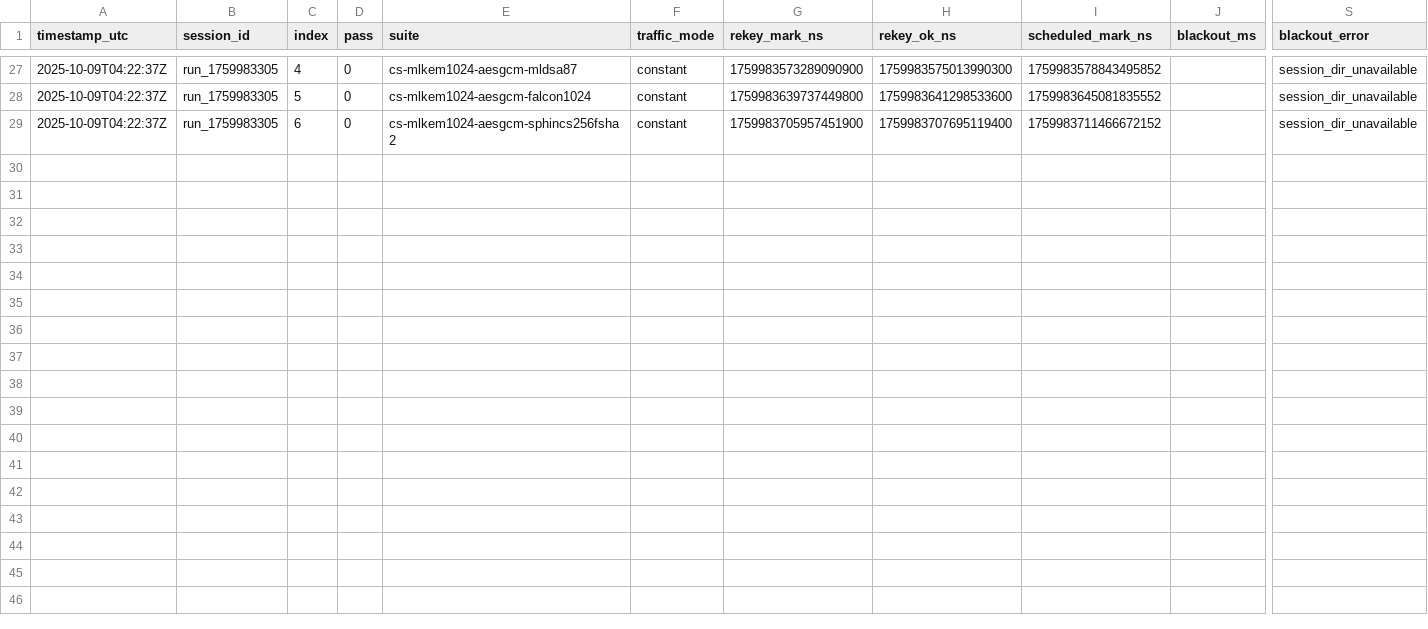
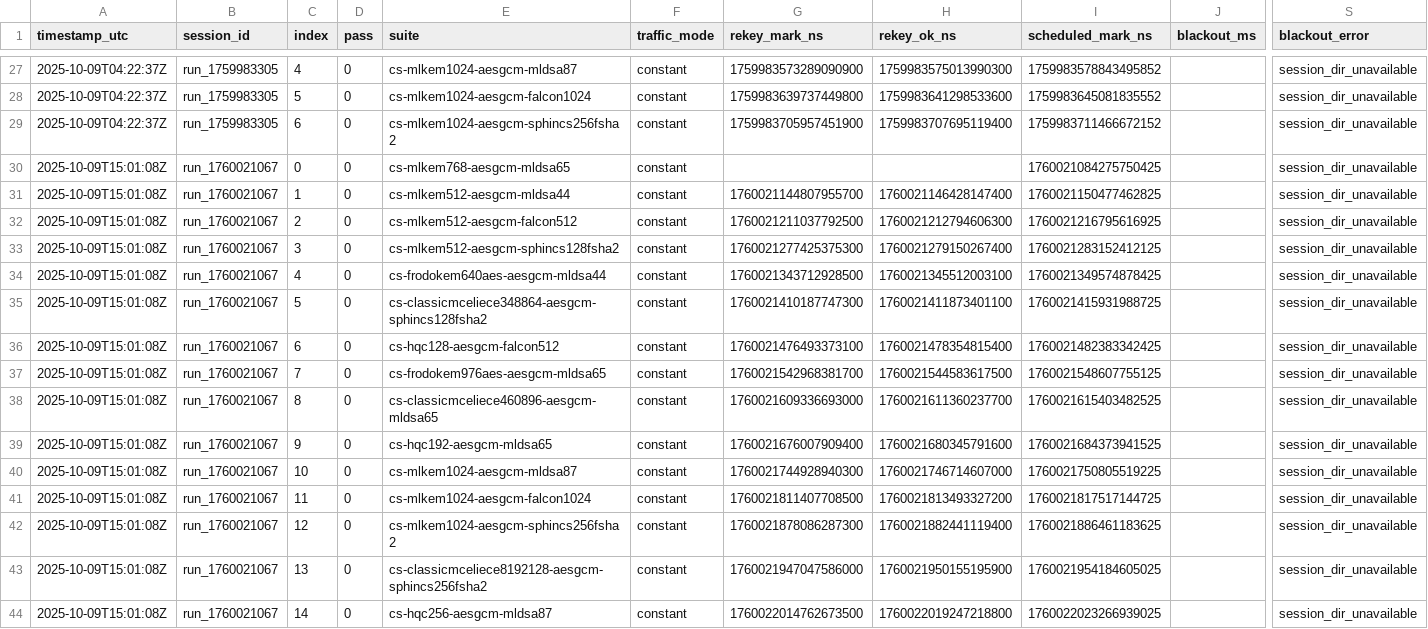
Before and after one commit to Kamalbura/research, a CSV file: logs/auto/gcs/gcs_blackouts.csv, drawn as a sheet; only a part is shown, gaps mark what is left out; rows hold the shown columns only; the diff names each change by its address in the sheet, - before the commit and + after, or states it on an @@ line.

```diff
--- a/logs/auto/gcs/gcs_blackouts.csv
+++ b/logs/auto/gcs/gcs_blackouts.csv
+row 30: 2025-10-09T15:01:08Z | run_1760021067 | 0 | 0 | cs-mlkem768-aesgcm-mldsa65 | constant |  |  | 1760021084275750425 |  | session_dir_unavailable
+row 31: 2025-10-09T15:01:08Z | run_1760021067 | 1 | 0 | cs-mlkem512-aesgcm-mldsa44 | constant | 1760021144807955700 | 1760021146428147400 | 1760021150477462825 |  | session_dir_unavailable
+row 32: 2025-10-09T15:01:08Z | run_1760021067 | 2 | 0 | cs-mlkem512-aesgcm-falcon512 | constant | 1760021211037792500 | 1760021212794606300 | 1760021216795616925 |  | session_dir_unavailable
+row 33: 2025-10-09T15:01:08Z | run_1760021067 | 3 | 0 | cs-mlkem512-aesgcm-sphincs128fsha2 | constant | 1760021277425375300 | 1760021279150267400 | 1760021283152412125 |  | session_dir_unavailable
+row 34: 2025-10-09T15:01:08Z | run_1760021067 | 4 | 0 | cs-frodokem640aes-aesgcm-mldsa44 | constant | 1760021343712928500 | 1760021345512003100 | 1760021349574878425 |  | session_dir_unavailable
+row 35: 2025-10-09T15:01:08Z | run_1760021067 | 5 | 0 | cs-classicmceliece348864-aesgcm-sphincs128fsha2 | constant | 1760021410187747300 | 1760021411873401100 | 1760021415931988725 |  | session_dir_unavailable
+row 36: 2025-10-09T15:01:08Z | run_1760021067 | 6 | 0 | cs-hqc128-aesgcm-falcon512 | constant | 1760021476493373100 | 1760021478354815400 | 1760021482383342425 |  | session_dir_unavailable
+row 37: 2025-10-09T15:01:08Z | run_1760021067 | 7 | 0 | cs-frodokem976aes-aesgcm-mldsa65 | constant | 1760021542968381700 | 1760021544583617500 | 1760021548607755125 |  | session_dir_unavailable
+row 38: 2025-10-09T15:01:08Z | run_1760021067 | 8 | 0 | cs-classicmceliece460896-aesgcm-mldsa65 | constant | 1760021609336693000 | 1760021611360237700 | 1760021615403482525 |  | session_dir_unavailable
+row 39: 2025-10-09T15:01:08Z | run_1760021067 | 9 | 0 | cs-hqc192-aesgcm-mldsa65 | constant | 1760021676007909400 | 1760021680345791600 | 1760021684373941525 |  | session_dir_unavailable
+row 40: 2025-10-09T15:01:08Z | run_1760021067 | 10 | 0 | cs-mlkem1024-aesgcm-mldsa87 | constant | 1760021744928940300 | 1760021746714607000 | 1760021750805519225 |  | session_dir_unavailable
+row 41: 2025-10-09T15:01:08Z | run_1760021067 | 11 | 0 | cs-mlkem1024-aesgcm-falcon1024 | constant | 1760021811407708500 | 1760021813493327200 | 1760021817517144725 |  | session_dir_unavailable
+row 42: 2025-10-09T15:01:08Z | run_1760021067 | 12 | 0 | cs-mlkem1024-aesgcm-sphincs256fsha2 | constant | 1760021878086287300 | 1760021882441119400 | 1760021886461183625 |  | session_dir_unavailable
+row 43: 2025-10-09T15:01:08Z | run_1760021067 | 13 | 0 | cs-classicmceliece8192128-aesgcm-sphincs256fsha2 | constant | 1760021947047586000 | 1760021950155195900 | 1760021954184605025 |  | session_dir_unavailable
+row 44: 2025-10-09T15:01:08Z | run_1760021067 | 14 | 0 | cs-hqc256-aesgcm-mldsa87 | constant | 1760022014762673500 | 1760022019247218800 | 1760022023266939025 |  | session_dir_unavailable
```
Also changed, not shown: 39 other files.
